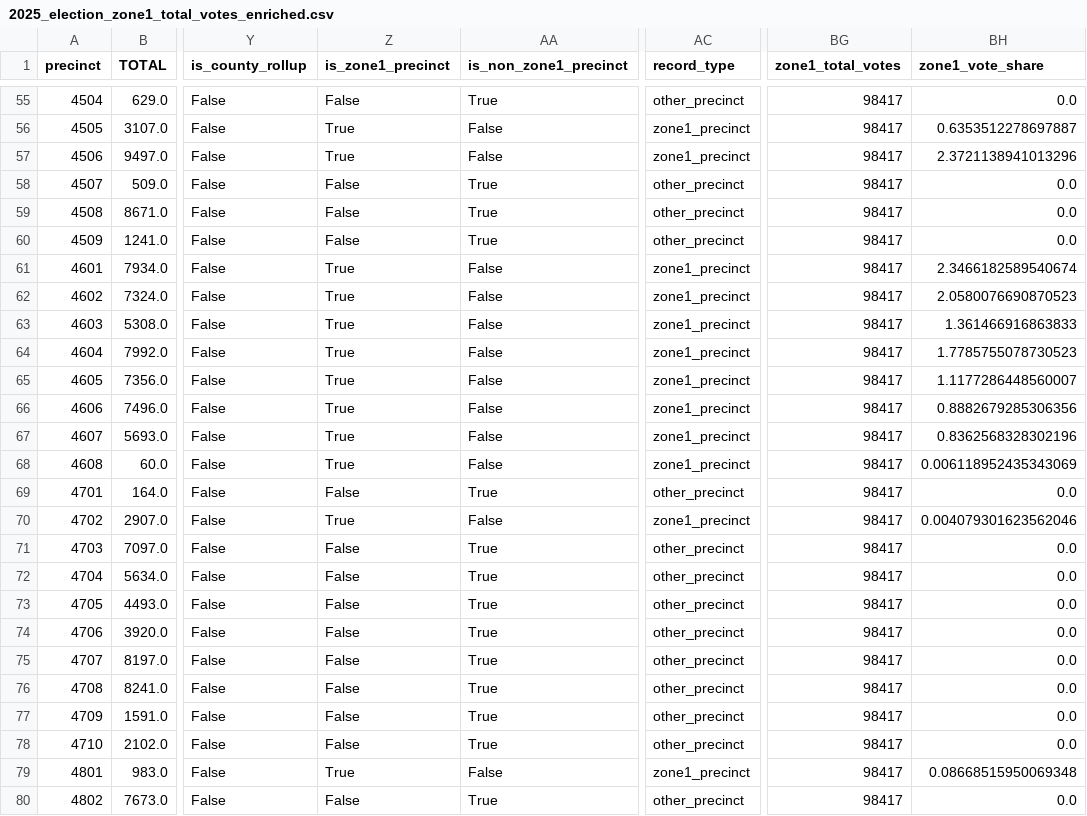
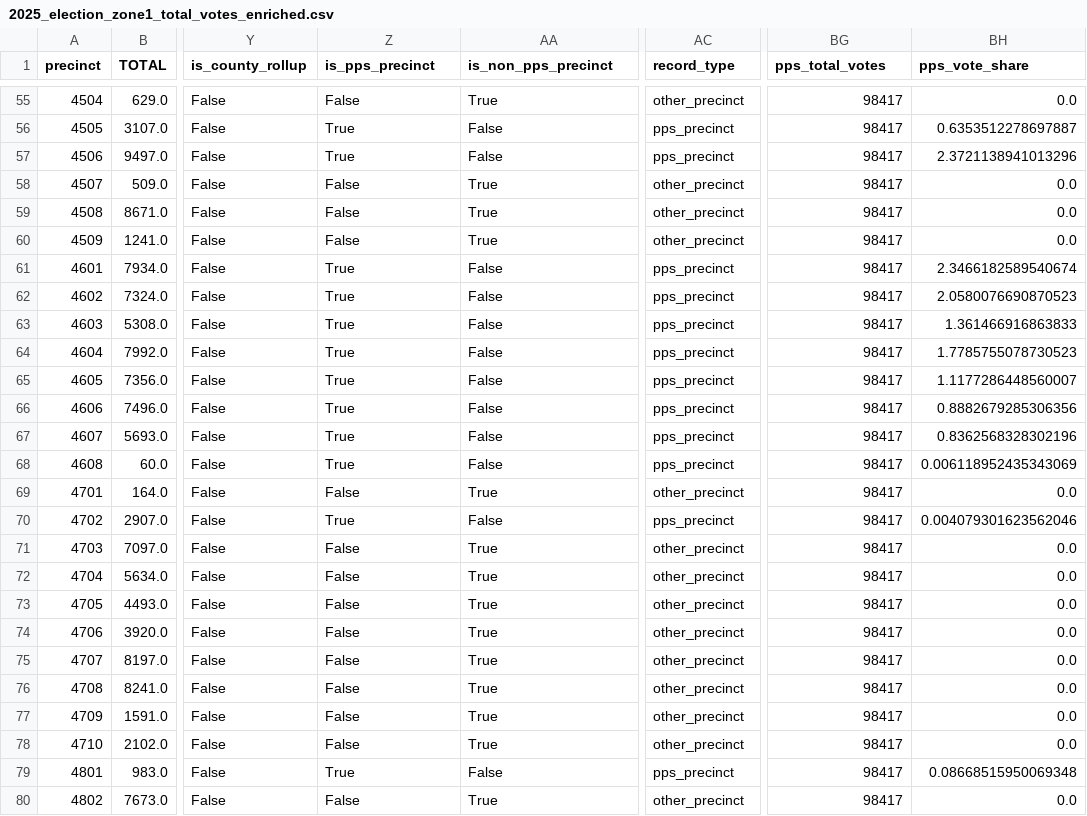
Before and after one commit to StatecraftAI/maps, a CSV file: data/elections/2025_election_zone1_total_votes_enriched.csv, drawn as a sheet; only a part is shown, gaps mark what is left out; the diff covers the shown part only; the diff names each change by its address in the sheet, - before the commit and + after, or states it on an @@ line.

```diff
--- a/data/elections/2025_election_zone1_total_votes_enriched.csv
+++ b/data/elections/2025_election_zone1_total_votes_enriched.csv
-Z1: is_zone1_precinct
+Z1: is_pps_precinct
-AA1: is_non_zone1_precinct
+AA1: is_non_pps_precinct
-BG1: zone1_total_votes
+BG1: pps_total_votes
-BH1: zone1_vote_share
+BH1: pps_vote_share
-AC56:AC57 (record_type): zone1_precinct
+AC56:AC57 (record_type): pps_precinct
-AC61:AC68 (record_type): zone1_precinct
+AC61:AC68 (record_type): pps_precinct
-AC70 (record_type): zone1_precinct
+AC70 (record_type): pps_precinct
-AC79 (record_type): zone1_precinct
+AC79 (record_type): pps_precinct
```
Also changed, not shown: 50 edited cells elsewhere in this file, data/elections/2025_election_bond_total_votes_enriched.csv, data/elections/2025_election_zone4_total_votes_enriched.csv, 53 other files.
